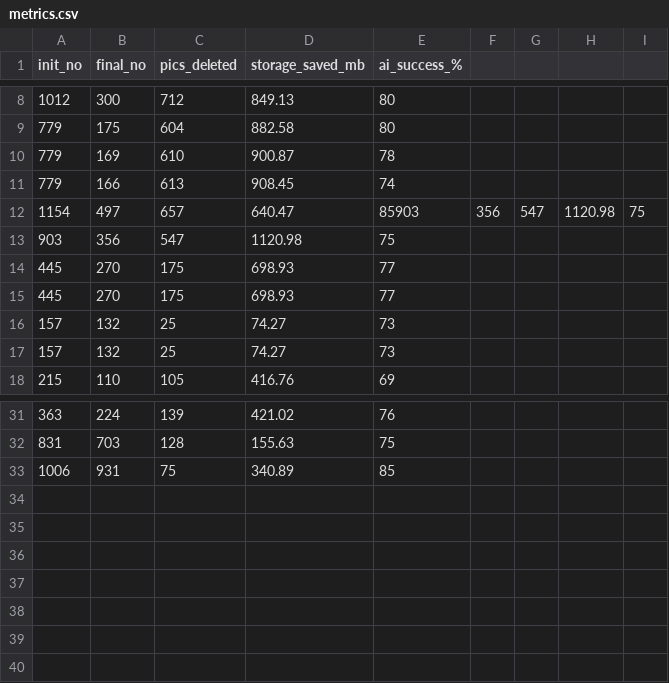
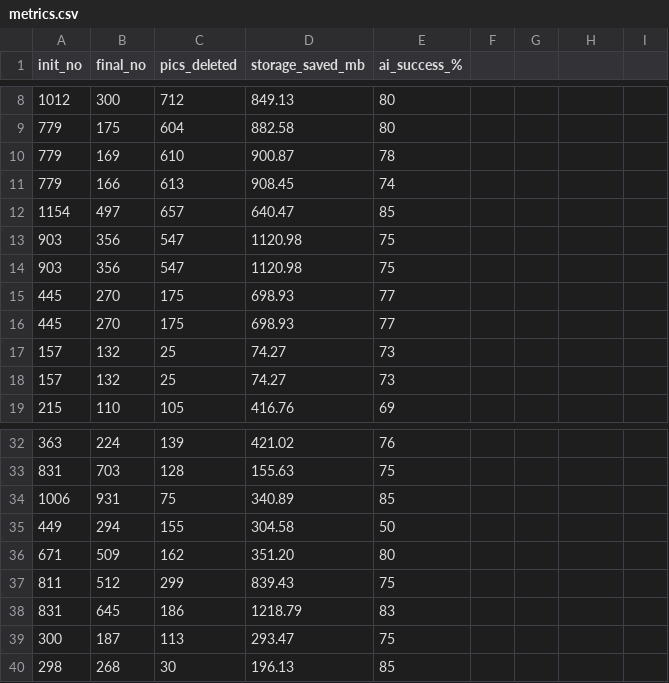
Before and after one commit to Nikshay-Jain/Unipic, a CSV file: metrics.csv, drawn as a sheet; only a part is shown, gaps mark what is left out.

```diff
--- a/metrics.csv
+++ b/metrics.csv
@@ -11,3 +11,4 @@ init_no,final_no,pics_deleted,storage_saved_mb,ai_success_%
 779,166,613,908.45,74
-1154,497,657,640.47,85903,356,547,1120.98,75
+1154,497,657,640.47,85
+903,356,547,1120.98,75
 903,356,547,1120.98,75
@@ -33 +34,7 @@ init_no,final_no,pics_deleted,storage_saved_mb,ai_success_%
 1006,931,75,340.89,85
+449,294,155,304.58,50
+671,509,162,351.20,80
+811,512,299,839.43,75
+831,645,186,1218.79,83
+300,187,113,293.47,75
+298,268,30,196.13,85
```
Also changed, not shown: 1 other file.
